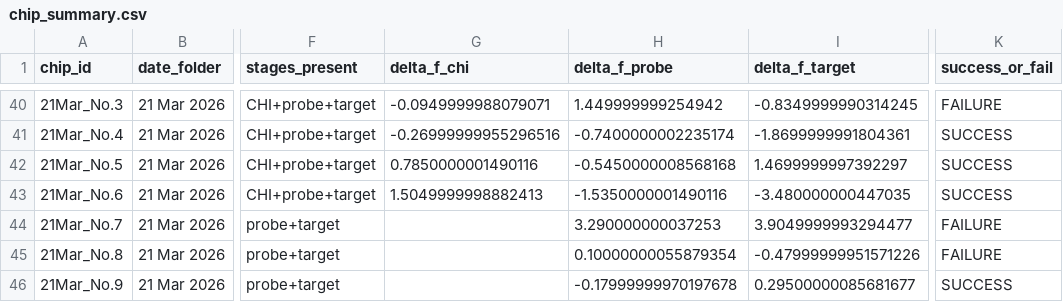
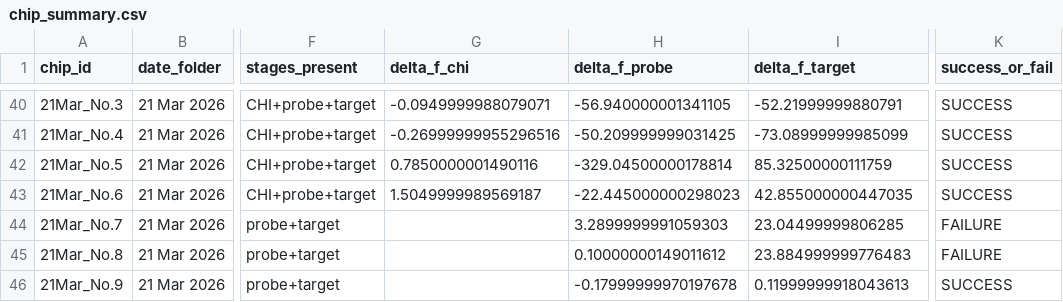
Before and after one commit to eefirefire/Q-Twin, a CSV file: qtwin/data/chip_summary.csv, drawn as a sheet; only a part is shown, gaps mark what is left out; the diff covers the shown part only; the diff names each change by its address in the sheet, - before the commit and + after, or states it on an @@ line.

```diff
--- a/qtwin/data/chip_summary.csv
+++ b/qtwin/data/chip_summary.csv
-H40 (delta_f_probe): 1.449999999254942
+H40 (delta_f_probe): -56.940000001341105
-I40 (delta_f_target): -0.8349999990314245
+I40 (delta_f_target): -52.21999999880791
-K40 (success_or_fail): FAILURE
+K40 (success_or_fail): SUCCESS
-H41 (delta_f_probe): -0.7400000002235174
+H41 (delta_f_probe): -50.209999999031425
-I41 (delta_f_target): -1.8699999991804361
+I41 (delta_f_target): -73.08999999985099
-H42 (delta_f_probe): -0.5450000008568168
+H42 (delta_f_probe): -329.04500000178814
-I42 (delta_f_target): 1.4699999997392297
+I42 (delta_f_target): 85.32500000111759
-G43 (delta_f_chi): 1.5049999998882413
+G43 (delta_f_chi): 1.5049999989569187
-H43 (delta_f_probe): -1.5350000001490116
+H43 (delta_f_probe): -22.445000000298023
-I43 (delta_f_target): -3.480000000447035
+I43 (delta_f_target): 42.855000000447035
-H44 (delta_f_probe): 3.290000000037253
+H44 (delta_f_probe): 3.2899999991059303
-I44 (delta_f_target): 3.9049999993294477
+I44 (delta_f_target): 23.04499999806285
-H45 (delta_f_probe): 0.10000000055879354
+H45 (delta_f_probe): 0.10000000149011612
-I45 (delta_f_target): -0.47999999951571226
+I45 (delta_f_target): 23.884999999776483
-I46 (delta_f_target): 0.29500000085681677
+I46 (delta_f_target): 0.11999999918043613
```
Also changed, not shown: 70 edited cells elsewhere in this file, qtwin/data/chip_index.csv, qtwin/data/cross_check_report.csv, 31 other files.
